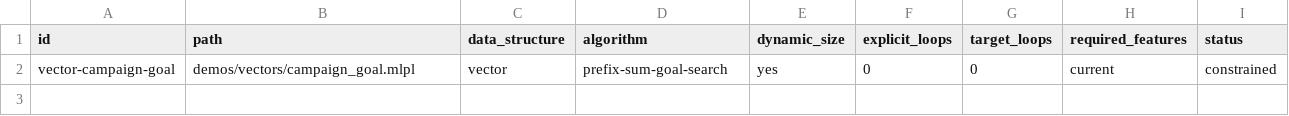
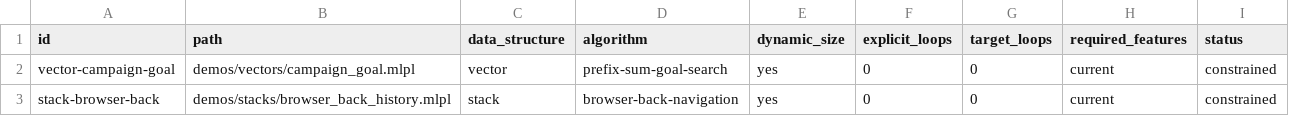
Before and after one commit to sw-ml-study/demo-algorithms, a TSV file: catalog/demos.tsv, drawn as a sheet; the diff names each change by its address in the sheet, - before the commit and + after, or states it on an @@ line.

Commit message:
feat: add browser back stack mini-app

```diff
--- a/catalog/demos.tsv
+++ b/catalog/demos.tsv
+row 3: stack-browser-back | demos/stacks/browser_back_history.mlpl | stack | browser-back-navigation | yes | 0 | 0 | current | constrained
```
Also changed, not shown: catalog/tests.tsv, 4 other files.
